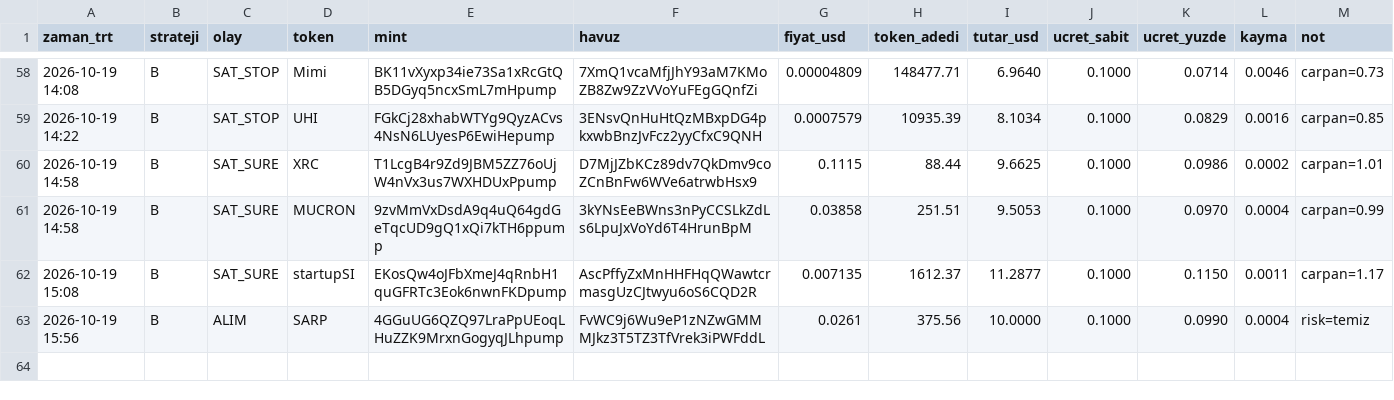
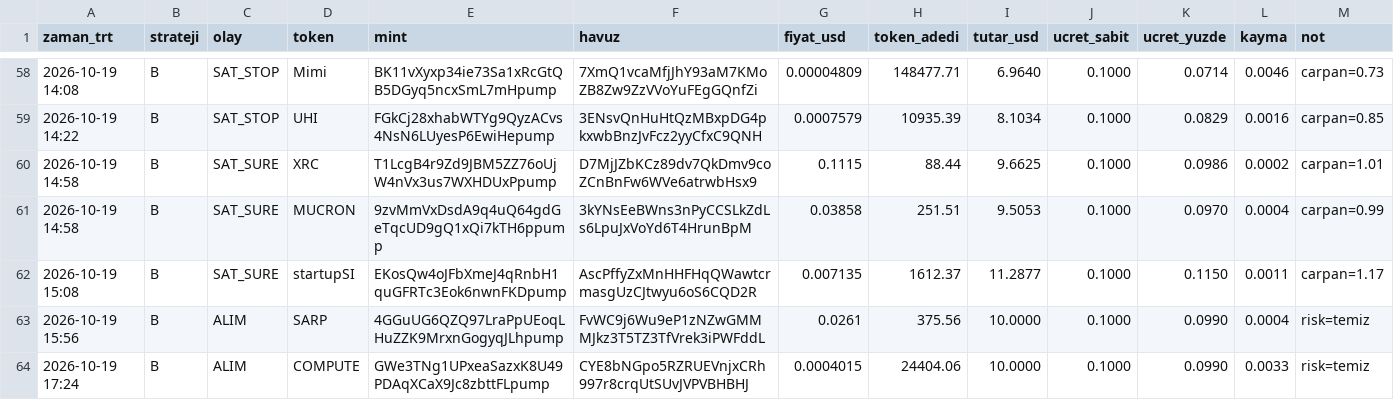
Before and after one commit to FurkanGulerci/memecoin-demo, a CSV file: trades.csv, drawn as a sheet; only a part is shown, gaps mark what is left out; the diff names each change by its address in the sheet, - before the commit and + after, or states it on an @@ line.

```diff
--- a/trades.csv
+++ b/trades.csv
+row 64: 2026-10-19 17:24 | B | ALIM | COMPUTE | GWe3TNg1UPxeaSazxK8U49PDAqXCaX9Jc8zbttFLpump | CYE8bNGpo5RZRUEVnjxCRh997r8crqUtSUvJVPVBHBHJ | 0.0004015 | 24404.06 | 10.0000 | 0.1000 | 0.0990 | 0.0033 | risk=temiz
```
Also changed, not shown: 1 other file.
